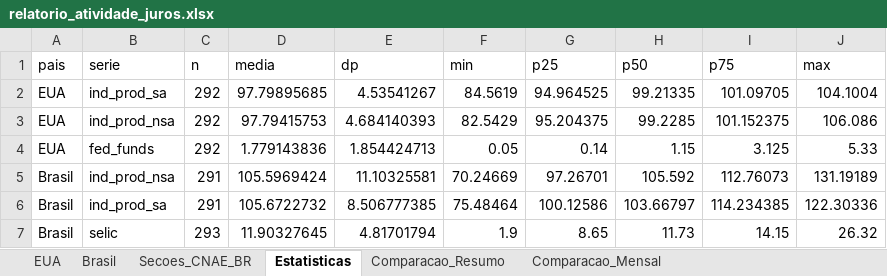
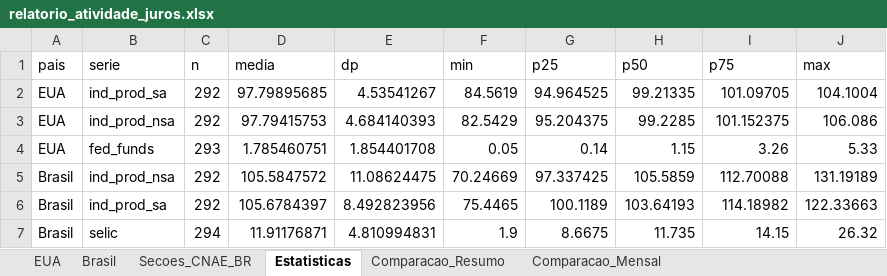
Before and after one commit to RafaelM0204/relatorio-atividade-juros, an Excel workbook: output_tutorial_3/relatorio_atividade_juros.xlsx, sheet Estatisticas, drawn as a sheet; values as stored, in another font and other column widths than the file's, no borders; removed rows and columns are numbered as before the commit, all else as after; the diff names each change by its address in the sheet, - before the commit and + after, or states it on an @@ line.

```diff
--- a/output_tutorial_3/relatorio_atividade_juros.xlsx (sheet Estatisticas)
+++ b/output_tutorial_3/relatorio_atividade_juros.xlsx (sheet Estatisticas)
-C4 (n): 292
+C4 (n): 293
-D4 (media): 1.779143836
+D4 (media): 1.785460751
-E4 (dp): 1.854424713
+E4 (dp): 1.854401708
-I4 (p75): 3.125
+I4 (p75): 3.26
-C5 (n): 291
+C5 (n): 292
-D5 (media): 105.5969424
+D5 (media): 105.5847572
-E5 (dp): 11.10325581
+E5 (dp): 11.08624475
-G5 (p25): 97.26701
+G5 (p25): 97.337425
-H5 (p50): 105.592
+H5 (p50): 105.5859
-I5 (p75): 112.76073
+I5 (p75): 112.70088
-row 6: Brasil | ind_prod_sa | 291 | 105.6722732 | 8.506777385 | 75.48464 | 100.12586 | 103.66797 | 114.234385 | 122.30336
+row 6: Brasil | ind_prod_sa | 292 | 105.6784397 | 8.492823956 | 75.4465 | 100.1189 | 103.64193 | 114.18982 | 122.33663
-C7 (n): 293
+C7 (n): 294
-D7 (media): 11.90327645
+D7 (media): 11.91176871
-E7 (dp): 4.81701794
+E7 (dp): 4.810994831
-G7 (p25): 8.65
+G7 (p25): 8.6675
-H7 (p50): 11.73
+H7 (p50): 11.735
```
Also changed, not shown: sheet Secoes_CNAE_BR, sheet Comparacao_Mensal, sheet Brasil, sheet Comparacao_Resumo, sheet EUA, 8 other files.
